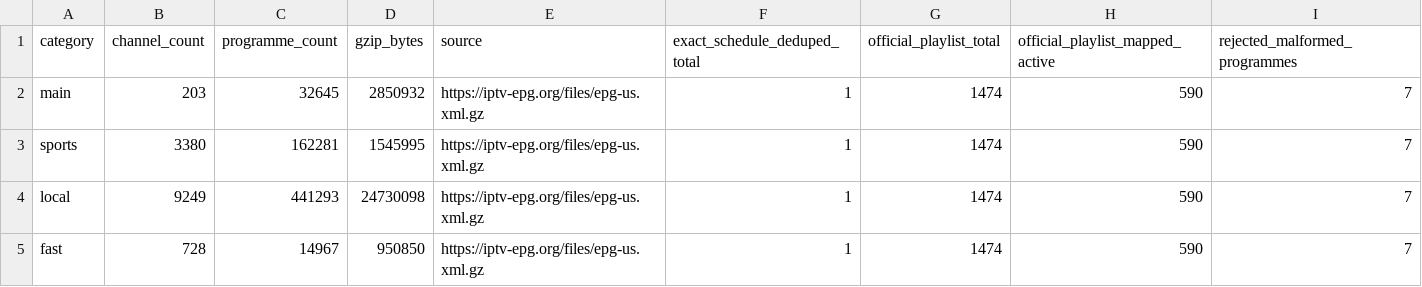
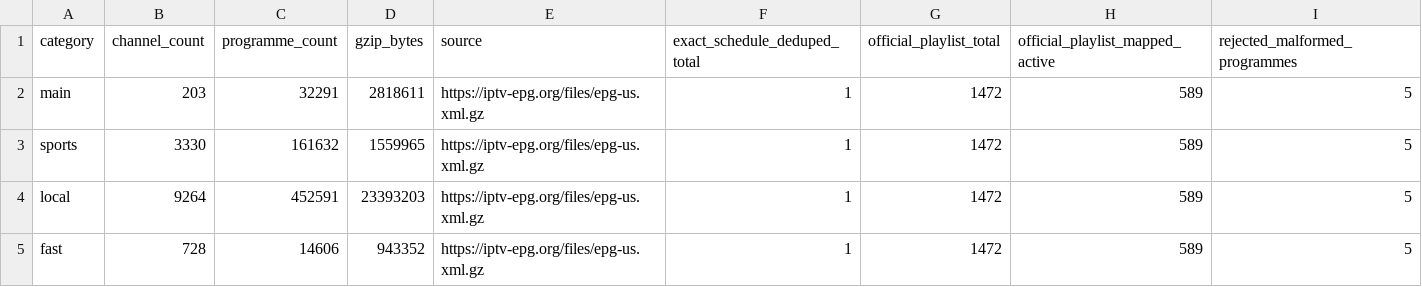
Before and after one commit to Kaimandura/epg-de, a CSV file: reports/usa-coverage.csv, drawn as a sheet.

```diff
--- a/reports/usa-coverage.csv
+++ b/reports/usa-coverage.csv
@@ -1,5 +1,5 @@
 category,channel_count,programme_count,gzip_bytes,source,exact_schedule_deduped_total,official_playlist_total,official_playlist_mapped_active,rejected_malformed_programmes
-main,203,32645,2850932,https://iptv-epg.org/files/epg-us.xml.gz,1,1474,590,7
-sports,3380,162281,1545995,https://iptv-epg.org/files/epg-us.xml.gz,1,1474,590,7
-local,9249,441293,24730098,https://iptv-epg.org/files/epg-us.xml.gz,1,1474,590,7
-fast,728,14967,950850,https://iptv-epg.org/files/epg-us.xml.gz,1,1474,590,7
+main,203,32291,2818611,https://iptv-epg.org/files/epg-us.xml.gz,1,1472,589,5
+sports,3330,161632,1559965,https://iptv-epg.org/files/epg-us.xml.gz,1,1472,589,5
+local,9264,452591,23393203,https://iptv-epg.org/files/epg-us.xml.gz,1,1472,589,5
+fast,728,14606,943352,https://iptv-epg.org/files/epg-us.xml.gz,1,1472,589,5
```
Also changed, not shown: reports/usa-channel-mapping.csv, reports/usa-unmapped-channels.csv, 5 other files.
